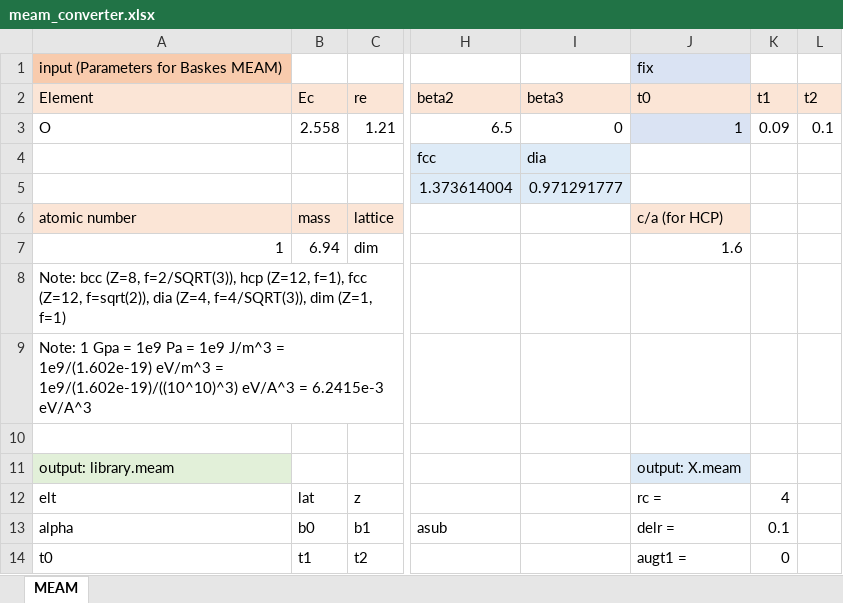
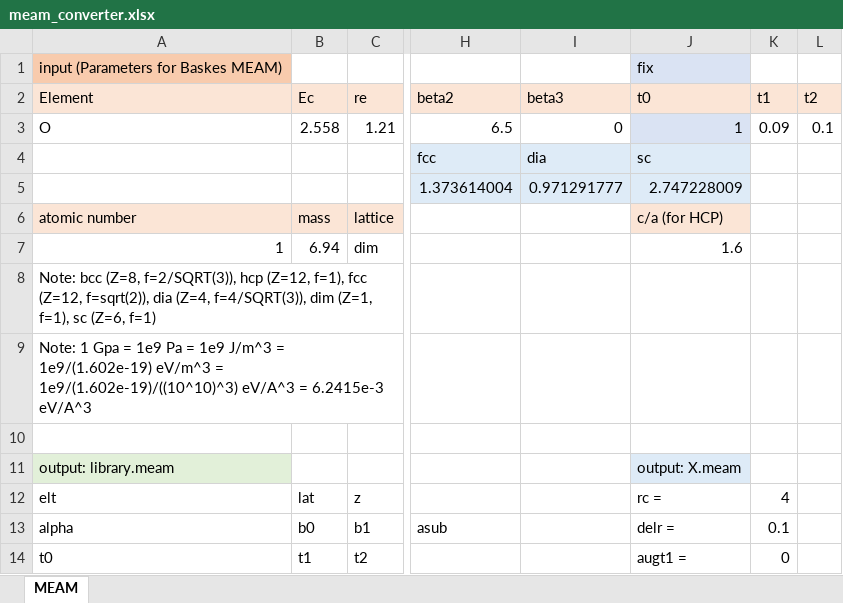
Before and after one commit to by-student-2017/lammps_education_metal_win, an Excel workbook: potentials/meam/meam_converter.xlsx, sheet MEAM, drawn as a sheet; only a part is shown, gaps mark what is left out; values as stored, in another font and other column widths than the file's, no borders; the diff names each change by its address in the sheet, - before the commit and + after, or states it on an @@ line.

Commit message:
Add files via upload

```diff
--- a/potentials/meam/meam_converter.xlsx (sheet MEAM)
+++ b/potentials/meam/meam_converter.xlsx (sheet MEAM)
-J4 (t0): (empty)
+J4 (t0): sc
-J4:J5 fill: none
+J4:J5 fill: #DEEBF7
-J5 (t0): (empty)
+J5 (t0): 2.747228009
-A8 (Element): …dim (Z=1, f=1)
+A8 (Element): …dim (Z=1, f=1), sc (Z=6, f=1)
```
